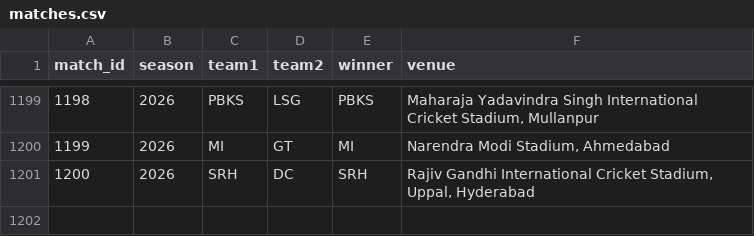
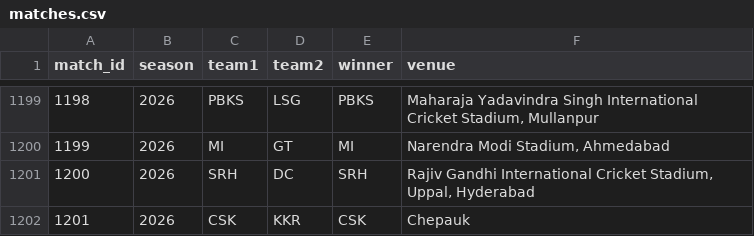
Before and after one commit to inkspilledmedia/ipl-system, a CSV file: data/matches.csv, drawn as a sheet; only a part is shown, gaps mark what is left out; the diff names each change by its address in the sheet, - before the commit and + after, or states it on an @@ line.

Commit message:
Added match: CSK vs KKR - CSK won

```diff
--- a/data/matches.csv
+++ b/data/matches.csv
+row 1202: 1201 | 2026 | CSK | KKR | CSK | Chepauk
```
